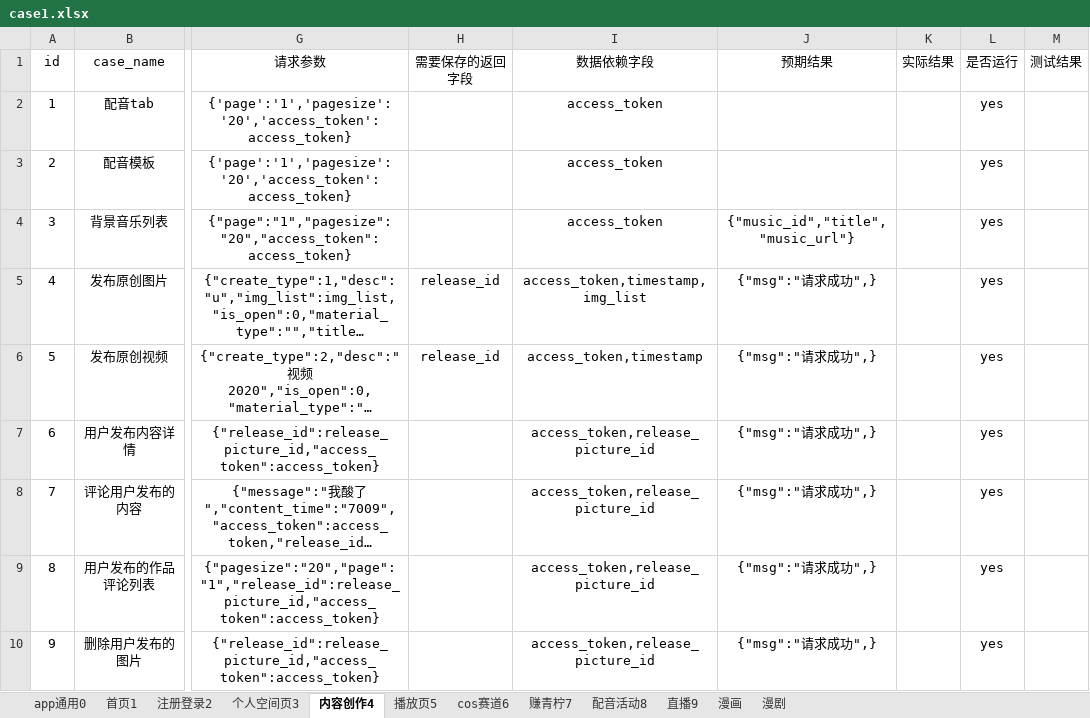
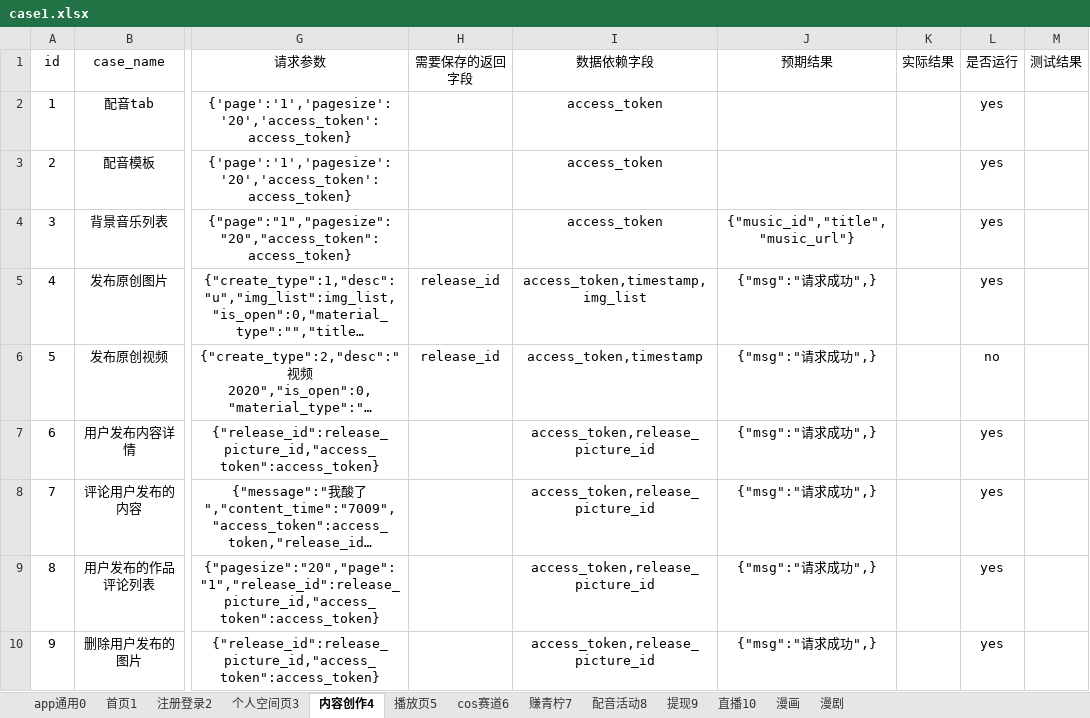
Before and after one commit to sumeilan/testcase, an Excel workbook: data/case1.xlsx, sheet 内容创作4, drawn as a sheet; only a part is shown, gaps mark what is left out; long unchanged cells end in …; values as stored, in another font and other column widths than the file's, no borders; the diff covers the shown part only; the diff names each change by its address in the sheet, - before the commit and + after, or states it on an @@ line.

```diff
--- a/data/case1.xlsx (sheet 内容创作4)
+++ b/data/case1.xlsx (sheet 内容创作4)
-sheet tab: 直播9
+sheet tab: 直播10
+sheet tab: 提现9
-L6 (是否运行): yes
+L6 (是否运行): no
```
Also changed, not shown: 1 removed row elsewhere in this sheet, 8 other files.
